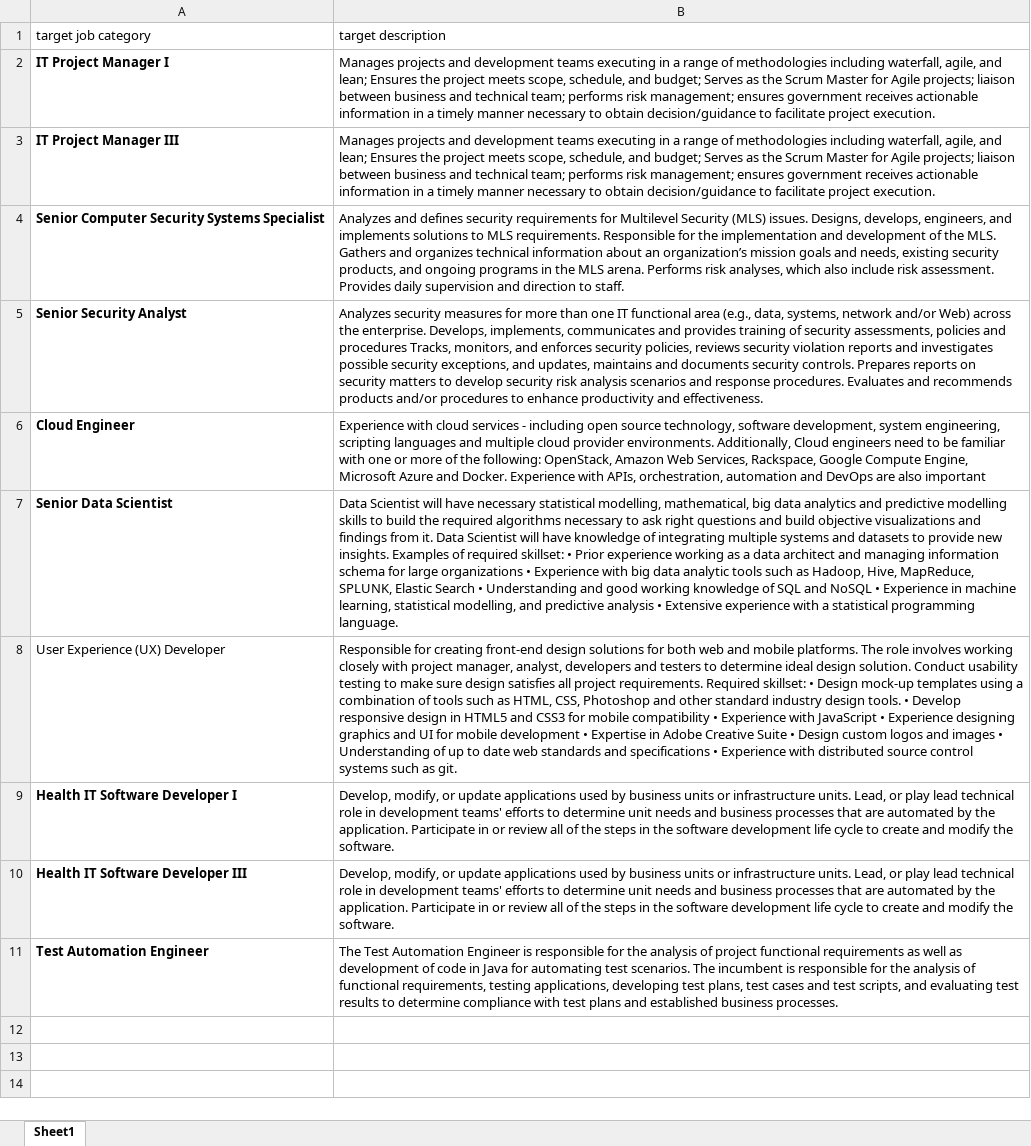
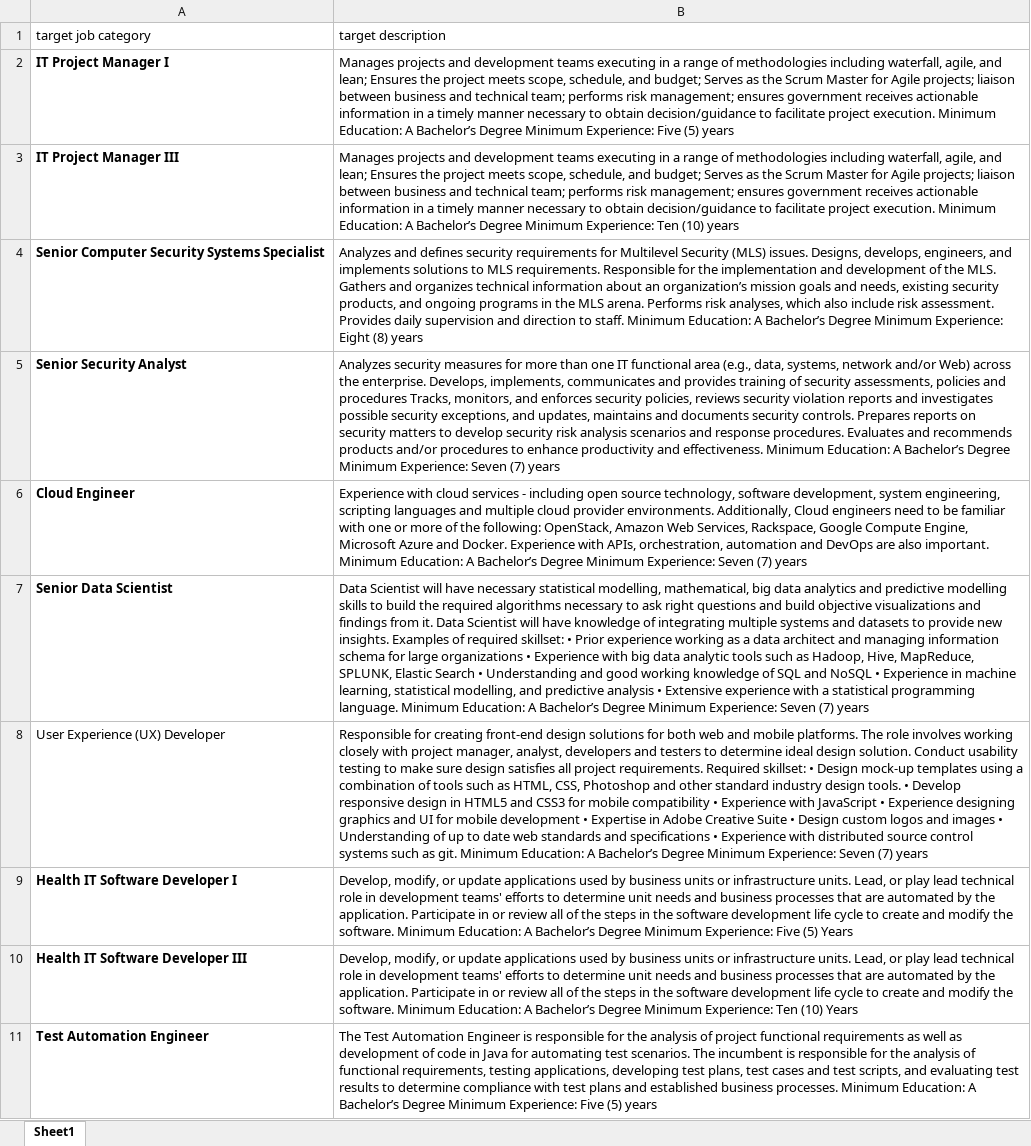
Before and after one commit to laborlab/Labor_Lab_Project, an Excel workbook: data/allwyn.xlsx, sheet Sheet1, drawn as a sheet; values as stored, in another font and other column widths than the file's, no borders; the diff names each change by its address in the sheet, - before the commit and + after, or states it on an @@ line.

Commit message:
Updating Allwyn dataset with education and experience

```diff
--- a/data/allwyn.xlsx (sheet Sheet1)
+++ b/data/allwyn.xlsx (sheet Sheet1)
-B2 (target description): …project execution.
+B2 (target description): …project execution. Minimum Education: A Bachelor’s Degree Minimum Experience: Five (5) years
-B3 (target description): …project execution.
+B3 (target description): …project execution. Minimum Education: A Bachelor’s Degree Minimum Experience: Ten (10) years
-B4 (target description): …to staff.
+B4 (target description): …to staff. Minimum Education: A Bachelor’s Degree Minimum Experience: Eight (8) years
-B5 (target description): …and effectiveness.
+B5 (target description): …and effectiveness. Minimum Education: A Bachelor’s Degree Minimum Experience: Seven (7) years
-B6 (target description): …are also important
+B6 (target description): …are also important. Minimum Education: A Bachelor’s Degree Minimum Experience: Seven (7) years
-B7 (target description): …programming language.
+B7 (target description): …programming language. Minimum Education: A Bachelor’s Degree Minimum Experience: Seven (7) years
-B8 (target description): …as git.
+B8 (target description): …as git. Minimum Education: A Bachelor’s Degree Minimum Experience: Seven (7) years
-B9 (target description): …the software.
+B9 (target description): …the software. Minimum Education: A Bachelor’s Degree Minimum Experience: Five (5) Years
-B10 (target description): …the software.
+B10 (target description): …the software. Minimum Education: A Bachelor’s Degree Minimum Experience: Ten (10) Years
-B11 (target description): …business processes.
+B11 (target description): …business processes. Minimum Education: A Bachelor’s Degree Minimum Experience: Five (5) years
```
